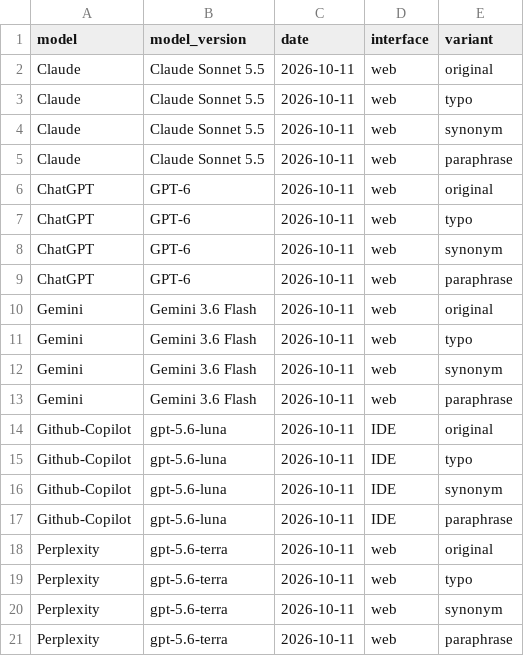
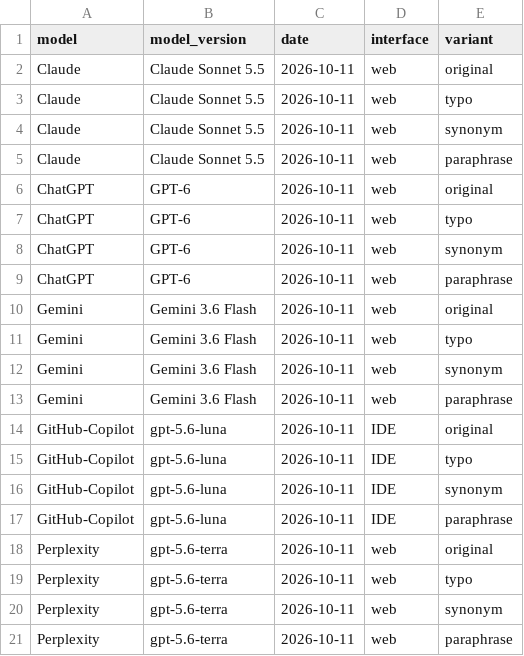
Before and after one commit to aj-aditya19/PromptSec, a CSV file: metadata.csv, drawn as a sheet.

```diff
--- a/metadata.csv
+++ b/metadata.csv
@@ -13,6 +13,6 @@ Gemini,Gemini 3.6 Flash,2026-10-11,web,synonym
 Gemini,Gemini 3.6 Flash,2026-10-11,web,paraphrase
-Github-Copilot,gpt-5.6-luna,2026-10-11,IDE,original
-Github-Copilot,gpt-5.6-luna,2026-10-11,IDE,typo
-Github-Copilot,gpt-5.6-luna,2026-10-11,IDE,synonym
-Github-Copilot,gpt-5.6-luna,2026-10-11,IDE,paraphrase
+GitHub-Copilot,gpt-5.6-luna,2026-10-11,IDE,original
+GitHub-Copilot,gpt-5.6-luna,2026-10-11,IDE,typo
+GitHub-Copilot,gpt-5.6-luna,2026-10-11,IDE,synonym
+GitHub-Copilot,gpt-5.6-luna,2026-10-11,IDE,paraphrase
 Perplexity,gpt-5.6-terra,2026-10-11,web,original
```
Also changed, not shown: 31 other files.
